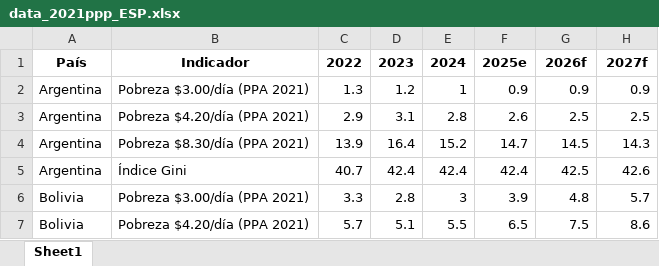
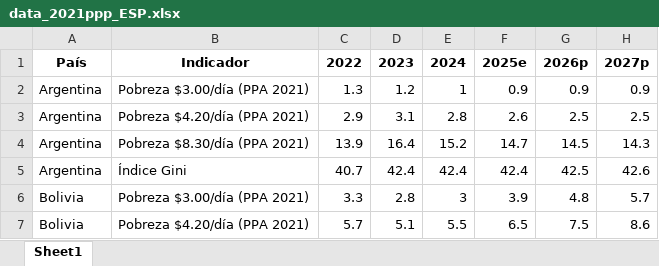
Before and after one commit to lacstatsteam/Nowcasting_Dashboard, an Excel workbook: data_2021ppp_ESP.xlsx, sheet Sheet1, drawn as a sheet; only a part is shown; values as stored, in another font and other column widths than the file's, no borders; the diff names each change by its address in the sheet, - before the commit and + after, or states it on an @@ line.

```diff
--- a/data_2021ppp_ESP.xlsx (sheet Sheet1)
+++ b/data_2021ppp_ESP.xlsx (sheet Sheet1)
-G1: 2026f
+G1: 2026p
-H1: 2027f
+H1: 2027p
```
Also changed, not shown: data_830_2021ppp_ESP.xlsx, data_gini_ESP.xlsx.
